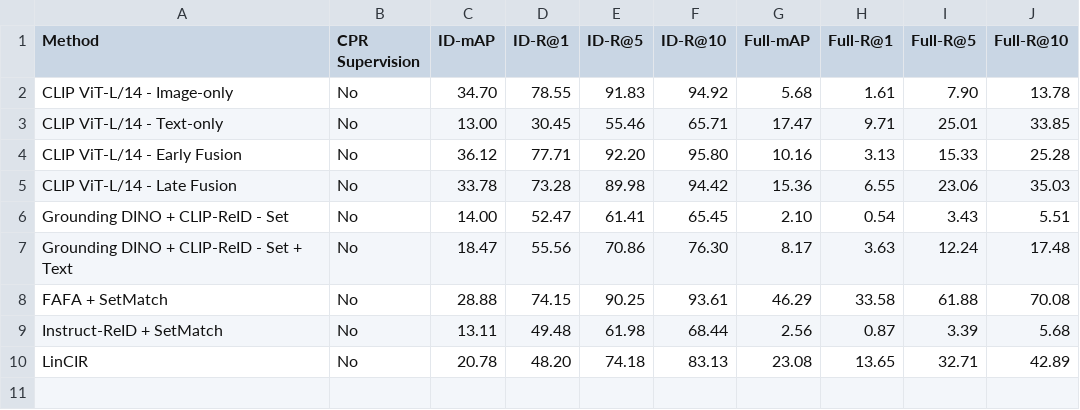
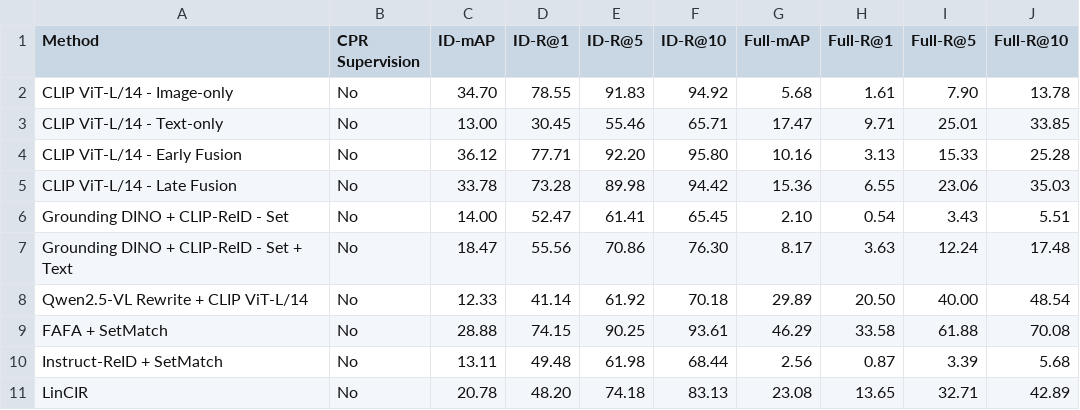
Before and after one commit to longvu2005/cpr_baseline_bench, a CSV file: tables/table1_main.csv, drawn as a sheet.

Commit message:
Update table1_main.csv

```diff
--- a/tables/table1_main.csv
+++ b/tables/table1_main.csv
@@ -7,2 +7,3 @@ Grounding DINO + CLIP-ReID - Set,No,14.00,52.47,61.41,65.45,2.10,0.54,3.43,5.51
 Grounding DINO + CLIP-ReID - Set + Text,No,18.47,55.56,70.86,76.30,8.17,3.63,12.24,17.48
+Qwen2.5-VL Rewrite + CLIP ViT-L/14,No,12.33,41.14,61.92,70.18,29.89,20.50,40.00,48.54
 FAFA + SetMatch,No,28.88,74.15,90.25,93.61,46.29,33.58,61.88,70.08
```
